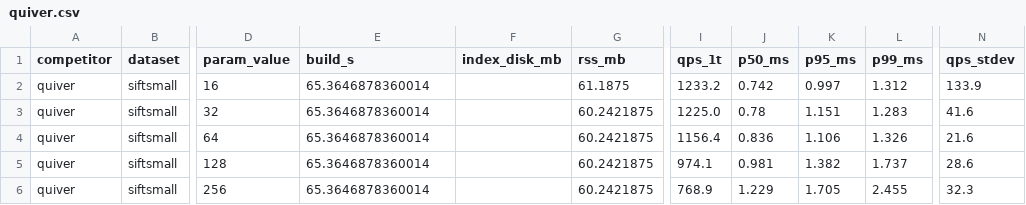
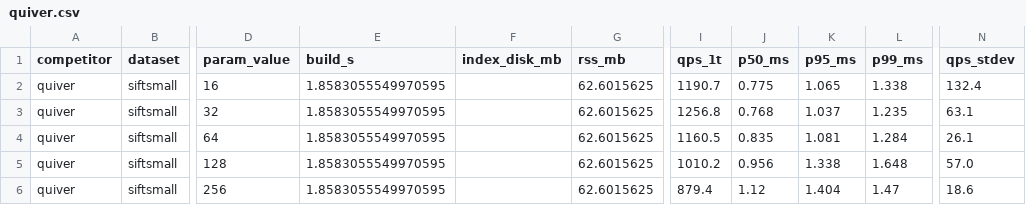
Before and after one commit to achref-soua/quiver, a CSV file: docs/benchmarks/results/comparison-v0.17.0/smoke/quiver.csv, drawn as a sheet; only a part is shown, gaps mark what is left out; the diff names each change by its address in the sheet, - before the commit and + after, or states it on an @@ line.

Commit message:
perf: batch WAL sync to fix 35× build-time regression (#166)
Per-point fdatasync in the upsert hot path was the sole cause of
Quiver's 65.4s SIFTSMALL build time — 10,000 fsyncs × ~6.45ms/fsync
on WSL2 = ~64.5s, with HNSW accounting for only 0.95s (1%).

Add Store::upsert_batch() in quiver-core and Database::upsert_batch()
in quiver-embed: N WAL appends followed by a single fdatasync, then
publish and apply all entries in commit order. Wire the REST upsert
handler in quiver-server to the batch path, so each HTTP batch now
costs exactly one fsync regardless of how many points it contains.

The existing per-point Store::upsert() is kept for single-point
callers (replication apply, MCP upsert tool) that own their own
WAL-sync boundary.

Measured result (WSL2 dev box, 2026-06-18):
  build time: 65.4s → 1.86s  (35.2× speedup)
  WAL-only:   64.53s → 0.77s
  full HNSW:  65.48s → 3.52s
  RSS, QPS, recall: unchanged

Quiver's build time goes from last place (65.4s vs next-worst
Weaviate 24.1s) to middle of the field: wins vs Weaviate (24.1s)
and LanceDB (4.4s); competitive with pgvector (1.9s).

See ADR-0038 for the root-cause analysis, durability argument, and
alternative options considered.

```diff
--- a/docs/benchmarks/results/comparison-v0.17.0/smoke/quiver.csv
+++ b/docs/benchmarks/results/comparison-v0.17.0/smoke/quiver.csv
-E2:E6 (build_s): 65.3646878360014
+E2:E6 (build_s): 1.8583055549970595
-G2 (rss_mb): 61.1875
+G2 (rss_mb): 62.6015625
-I2 (qps_1t): 1233.2
+I2 (qps_1t): 1190.7
-J2 (p50_ms): 0.742
+J2 (p50_ms): 0.775
-K2 (p95_ms): 0.997
+K2 (p95_ms): 1.065
-L2 (p99_ms): 1.312
+L2 (p99_ms): 1.338
-N2 (qps_stdev): 133.9
+N2 (qps_stdev): 132.4
-G3:G6 (rss_mb): 60.2421875
+G3:G6 (rss_mb): 62.6015625
-I3 (qps_1t): 1225.0
+I3 (qps_1t): 1256.8
-J3 (p50_ms): 0.78
+J3 (p50_ms): 0.768
-K3 (p95_ms): 1.151
+K3 (p95_ms): 1.037
-L3 (p99_ms): 1.283
+L3 (p99_ms): 1.235
-N3 (qps_stdev): 41.6
+N3 (qps_stdev): 63.1
-I4 (qps_1t): 1156.4
+I4 (qps_1t): 1160.5
-J4 (p50_ms): 0.836
+J4 (p50_ms): 0.835
-K4 (p95_ms): 1.106
+K4 (p95_ms): 1.081
-L4 (p99_ms): 1.326
+L4 (p99_ms): 1.284
-N4 (qps_stdev): 21.6
+N4 (qps_stdev): 26.1
-I5 (qps_1t): 974.1
+I5 (qps_1t): 1010.2
-J5 (p50_ms): 0.981
+J5 (p50_ms): 0.956
-K5 (p95_ms): 1.382
+K5 (p95_ms): 1.338
-L5 (p99_ms): 1.737
+L5 (p99_ms): 1.648
-N5 (qps_stdev): 28.6
+N5 (qps_stdev): 57.0
-I6 (qps_1t): 768.9
+I6 (qps_1t): 879.4
-J6 (p50_ms): 1.229
+J6 (p50_ms): 1.12
-K6 (p95_ms): 1.705
+K6 (p95_ms): 1.404
-L6 (p99_ms): 2.455
+L6 (p99_ms): 1.47
-N6 (qps_stdev): 32.3
+N6 (qps_stdev): 18.6
```
Also changed, not shown: 9 other files.
